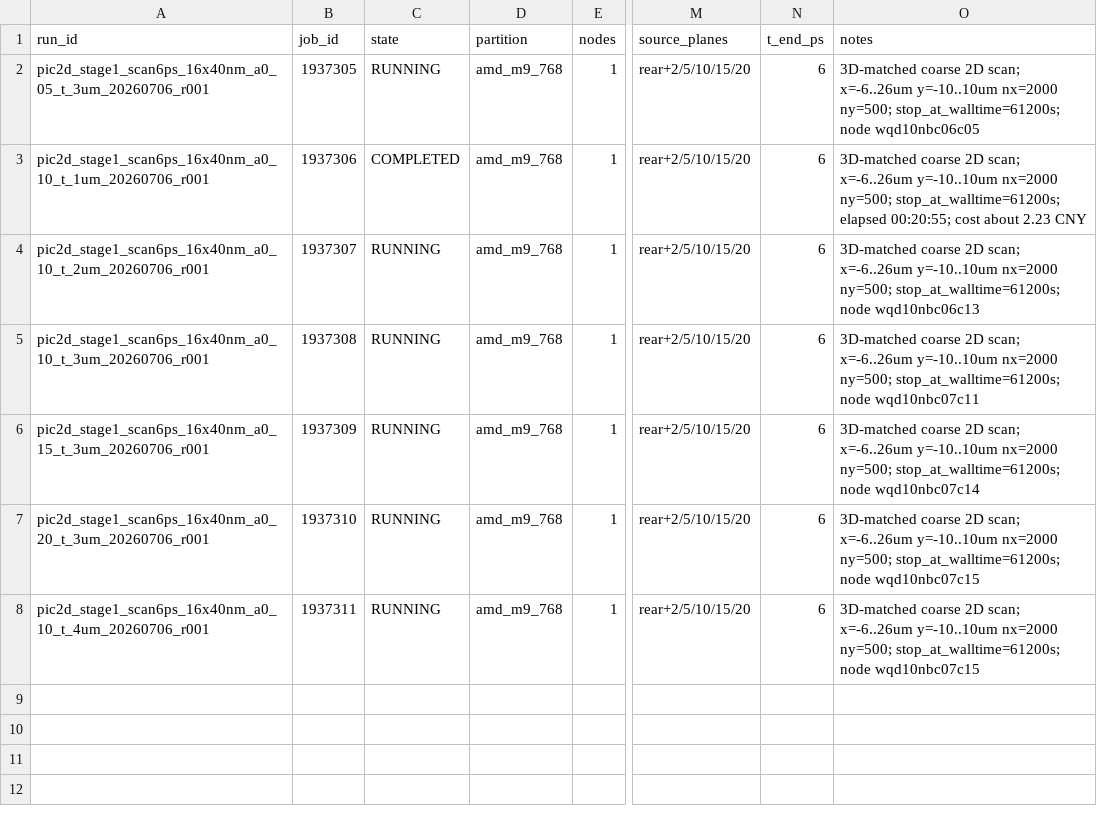
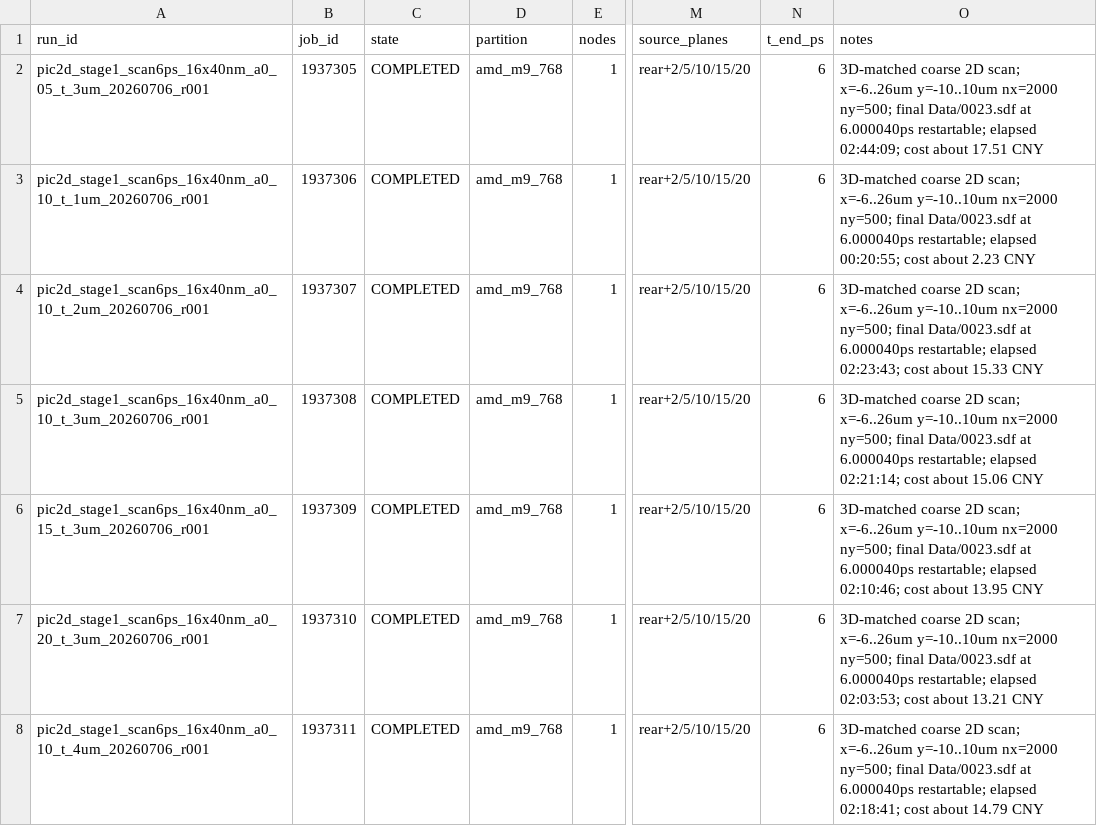
Before and after one commit to xiaojiujiuboom/no5gongzuo, a CSV file: hpc/pic2d_scan16x40_20260706_jobs.csv, drawn as a sheet; only a part is shown, gaps mark what is left out; the diff names each change by its address in the sheet, - before the commit and + after, or states it on an @@ line.

Commit message:
Record completed 16x40nm 2D scan

```diff
--- a/hpc/pic2d_scan16x40_20260706_jobs.csv
+++ b/hpc/pic2d_scan16x40_20260706_jobs.csv
-C2 (state): RUNNING
+C2 (state): COMPLETED
-O2 (notes): …nx=2000 ny=500; stop_at_walltime=61200s; node wqd10nbc06c05
+O2 (notes): …nx=2000 ny=500; final Data/0023.sdf at 6.000040ps restartable; elapsed 02:44:09; cost about 17.51 CNY
-O3 (notes): …nx=2000 ny=500; stop_at_walltime=61200s; elapsed 00:20:55;…
+O3 (notes): …nx=2000 ny=500; final Data/0023.sdf at 6.000040ps restartable; elapsed 00:20:55;…
-C4:C8 (state): RUNNING
+C4:C8 (state): COMPLETED
-O4 (notes): …nx=2000 ny=500; stop_at_walltime=61200s; node wqd10nbc06c13
+O4 (notes): …nx=2000 ny=500; final Data/0023.sdf at 6.000040ps restartable; elapsed 02:23:43; cost about 15.33 CNY
-O5 (notes): …nx=2000 ny=500; stop_at_walltime=61200s; node wqd10nbc07c11
+O5 (notes): …nx=2000 ny=500; final Data/0023.sdf at 6.000040ps restartable; elapsed 02:21:14; cost about 15.06 CNY
-O6 (notes): …nx=2000 ny=500; stop_at_walltime=61200s; node wqd10nbc07c14
+O6 (notes): …nx=2000 ny=500; final Data/0023.sdf at 6.000040ps restartable; elapsed 02:10:46; cost about 13.95 CNY
-O7 (notes): …nx=2000 ny=500; stop_at_walltime=61200s; node wqd10nbc07c15
+O7 (notes): …nx=2000 ny=500; final Data/0023.sdf at 6.000040ps restartable; elapsed 02:03:53; cost about 13.21 CNY
-O8 (notes): …nx=2000 ny=500; stop_at_walltime=61200s; node wqd10nbc07c15
+O8 (notes): …nx=2000 ny=500; final Data/0023.sdf at 6.000040ps restartable; elapsed 02:18:41; cost about 14.79 CNY
```
Also changed, not shown: 4 other files.
